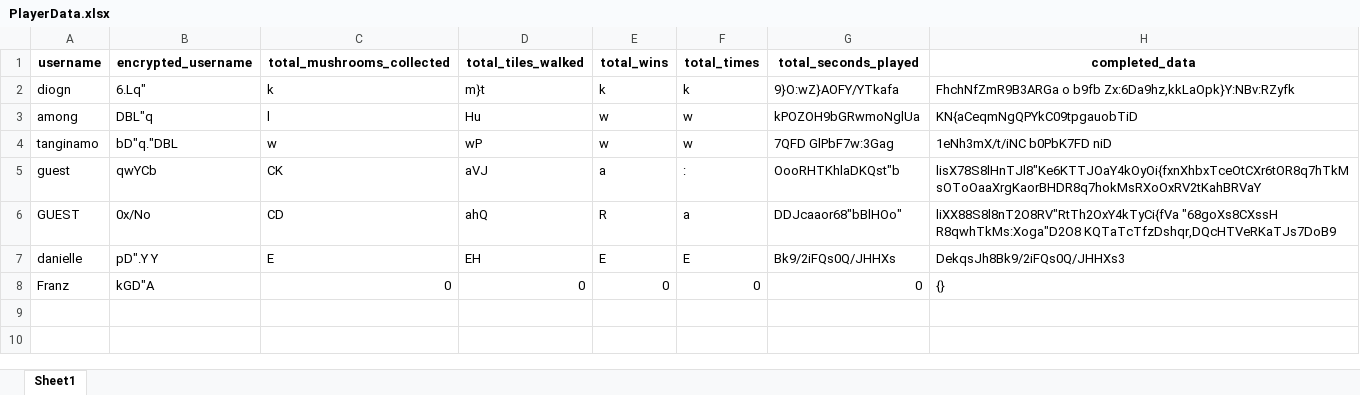
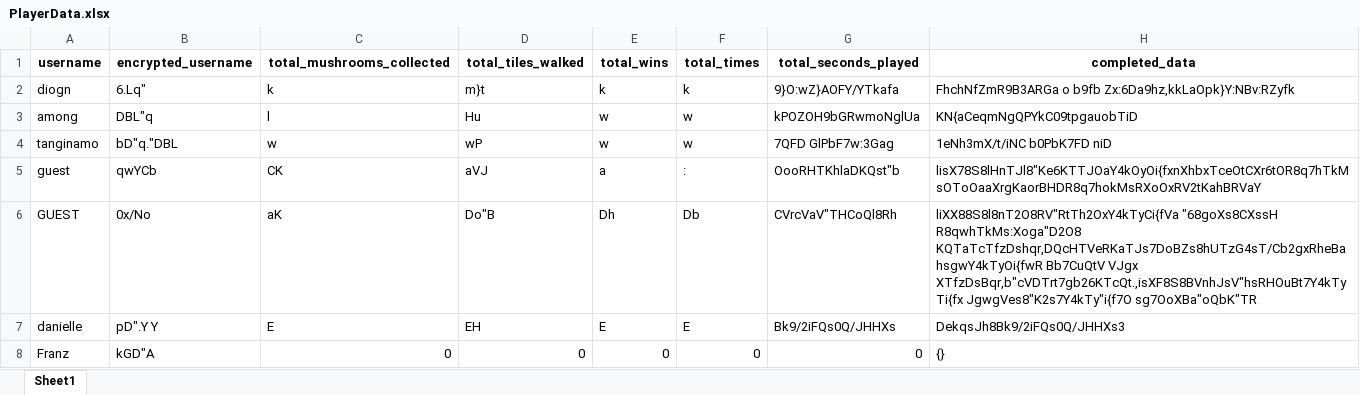
Before and after one commit to mortrpestl/shroom-raider, an Excel workbook: Bonus/Statistics/PlayerData.xlsx, sheet Sheet1, drawn as a sheet; values as stored, in another font and other column widths than the file's, no borders; the diff names each change by its address in the sheet, - before the commit and + after, or states it on an @@ line.

```diff
--- a/Bonus/Statistics/PlayerData.xlsx (sheet Sheet1)
+++ b/Bonus/Statistics/PlayerData.xlsx (sheet Sheet1)
-C6 (total_mushrooms_collected): CD
+C6 (total_mushrooms_collected): aK
-D6 (total_tiles_walked): ahQ
+D6 (total_tiles_walked): Do"B
-E6 (total_wins): R
+E6 (total_wins): Dh
-F6 (total_times): a
+F6 (total_times): Db
-G6 (total_seconds_played): DDJcaaor68"bBlHOo"
+G6 (total_seconds_played): CVrcVaV"THCoQl8Rh
-H6 (completed_data): …"68goXs8CXssH R8qwhTkMs:Xoga"D2O8 KQTaTcTfzDshqr,DQcHTVeRKaTJs7DoB9
+H6 (completed_data): …"68goXs8CXssH R8qwhTkMs:Xoga"D2O8 KQTaTcTfzDshqr,DQcHTVeRKaTJs7DoBZs8hUTzG4sT/Cb2gxRheBa hsgwY4kTyOi{fwR Bb7CuQtV VJgx XTfzDsBqr,b"cVDTrt7gb26KTcQt.,isXF8S8BVnhJsV"hsRHOuBt7Y4kTyTi{fx JgwgVes8"K2s7Y4kTy"i{f7O sg7OoXBa"oQbK"TR
```
Also changed, not shown: Bonus/Levels/levels_list.xlsx, 1 other file.
